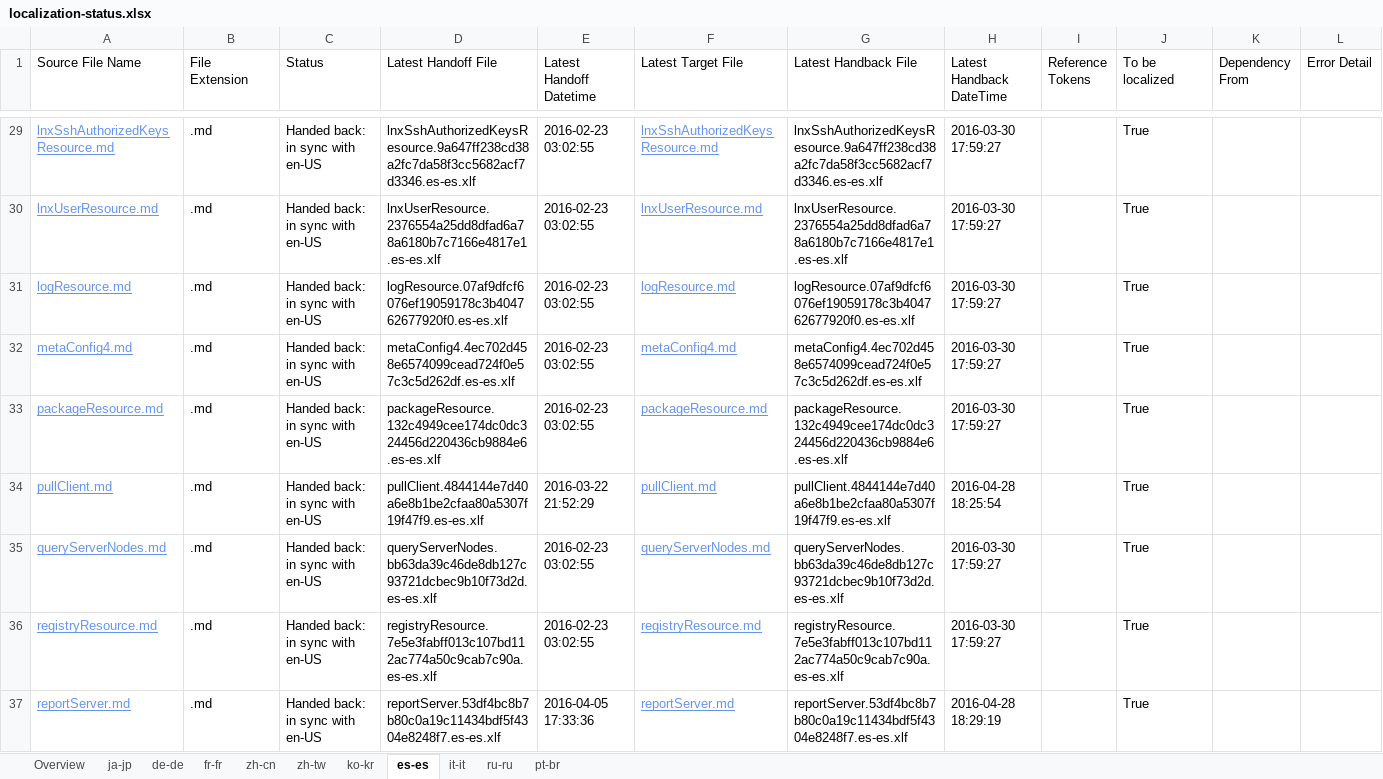
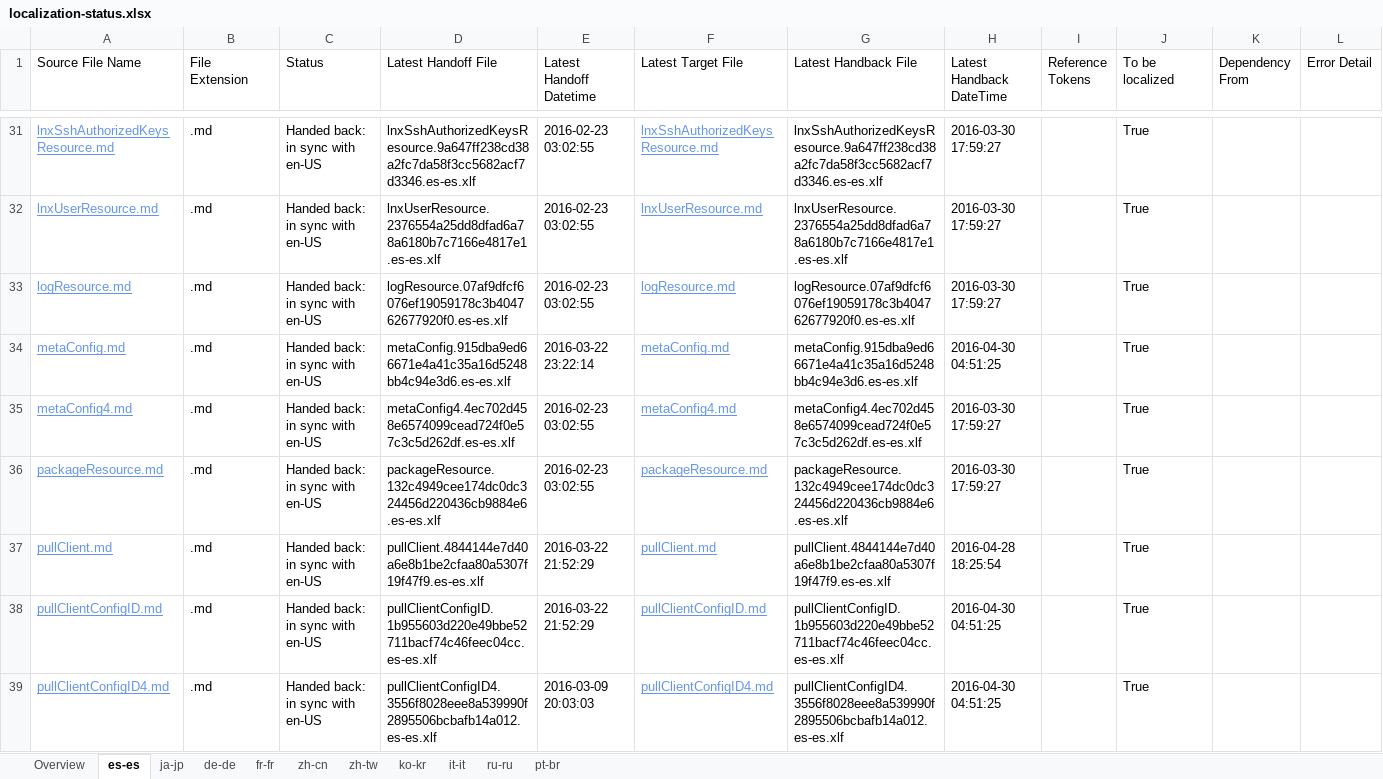
Before and after one commit to SonjaSaltzman/powerShell-Docs.handback, an Excel workbook: ol-handback/PowerShell/powerShell-Docs/live/localization-status.xlsx, sheet es-es, drawn as a sheet; only a part is shown, gaps mark what is left out; the shorter side is filled out with more unchanged rows; values as stored, in another font and other column widths than the file's, no borders; table styles not drawn; the diff covers the shown part only; the diff names each change by its address in the sheet, - before the commit and + after, or states it on an @@ line.

Commit message:
Generate Report for Handback

```diff
--- a/ol-handback/PowerShell/powerShell-Docs/live/localization-status.xlsx (sheet es-es)
+++ b/ol-handback/PowerShell/powerShell-Docs/live/localization-status.xlsx (sheet es-es)
@@ sheet tab order changed: Overview | es-es | ja-jp | de-de | fr-fr | zh-cn | zh-tw | ko-kr | it-it | ru-ru | pt-br @@
+row 34: metaConfig.md | .md | Handed back: in sync with en-US | metaConfig.915dba9ed66671e4a41c35a16d5248bb4c94e3d6.es-es.xlf | 2016-03-22 23:22:14 | metaConfig.md | metaConfig.915dba9ed66671e4a41c35a16d5248bb4c94e3d6.es-es.xlf | 2016-04-30 04:51:25 |  | True
+row 38: pullClientConfigID.md | .md | Handed back: in sync with en-US | pullClientConfigID.1b955603d220e49bbe52711bacf74c46feec04cc.es-es.xlf | 2016-03-22 21:52:29 | pullClientConfigID.md | pullClientConfigID.1b955603d220e49bbe52711bacf74c46feec04cc.es-es.xlf | 2016-04-30 04:51:25 |  | True
+row 39: pullClientConfigID4.md | .md | Handed back: in sync with en-US | pullClientConfigID4.3556f8028eee8a539990f2895506bcbafb14a012.es-es.xlf | 2016-03-09 20:03:03 | pullClientConfigID4.md | pullClientConfigID4.3556f8028eee8a539990f2895506bcbafb14a012.es-es.xlf | 2016-04-30 04:51:25 |  | True
```
Also changed, not shown: 4 added rows, 7 removed rows and 6 edited cells elsewhere in this sheet, sheet Overview, ol-handback/PowerShell/powerShell-Docs/live/handback-status.xlsx.
